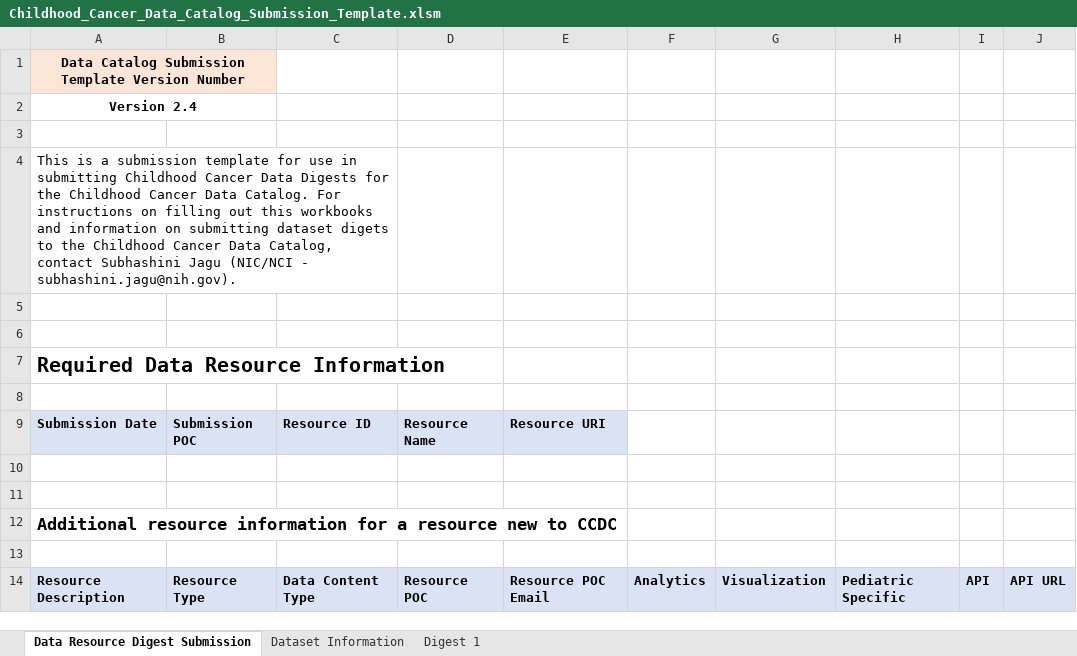
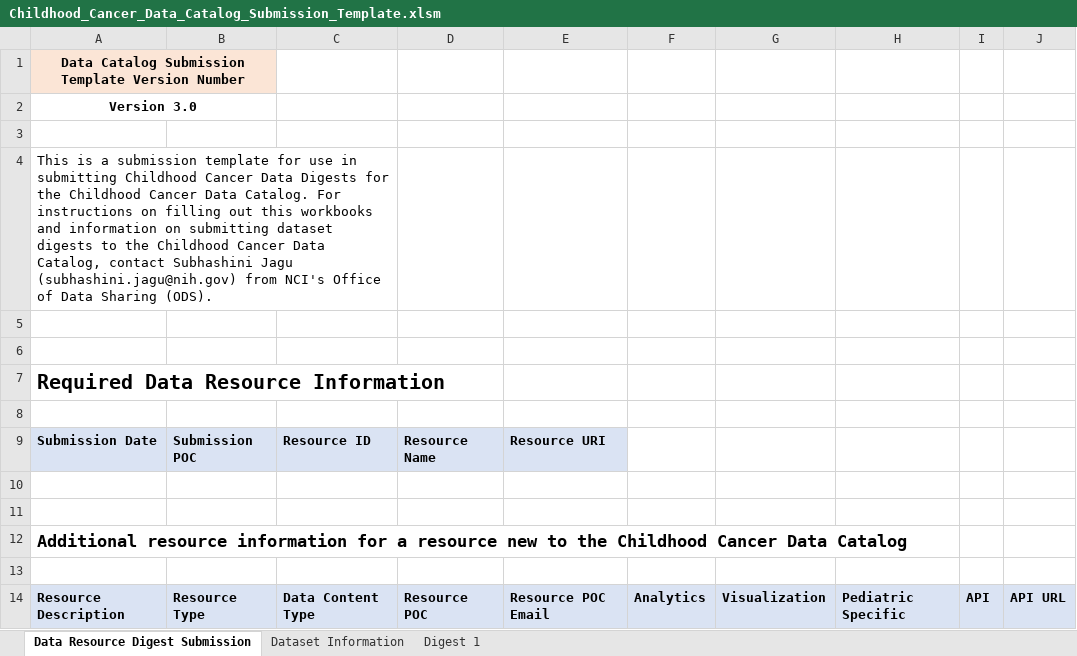
Before and after one commit to CBIIT/CCDC-WebService, an Excel workbook: Public/Childhood_Cancer_Data_Catalog_Submission_Template.xlsm, sheet Data Resource Digest Submission, drawn as a sheet; values as stored, in another font and other column widths than the file's, no borders; the diff names each change by its address in the sheet, - before the commit and + after, or states it on an @@ line.

Commit message:
Update API to support restructure of the Resource type

```diff
--- a/Public/Childhood_Cancer_Data_Catalog_Submission_Template.xlsm (sheet Data Resource Digest Submission)
+++ b/Public/Childhood_Cancer_Data_Catalog_Submission_Template.xlsm (sheet Data Resource Digest Submission)
-A2: Version 2.4
+A2: Version 3.0
-A4: …submitting dataset digets to the Childhood Cancer Data Catalog, contact Subhashini Jagu (NIC/NCI - subhashini.jagu@nih.gov).
+A4: …submitting dataset digests to the Childhood Cancer Data Catalog, contact Subhashini Jagu (subhashini.jagu@nih.gov) from NCI's Office of Data Sharing (ODS).
-A12: …new to CCDC
+A12: …new to the Childhood Cancer Data Catalog
```
Also changed, not shown: sheet Dataset Information, 2 other files.
